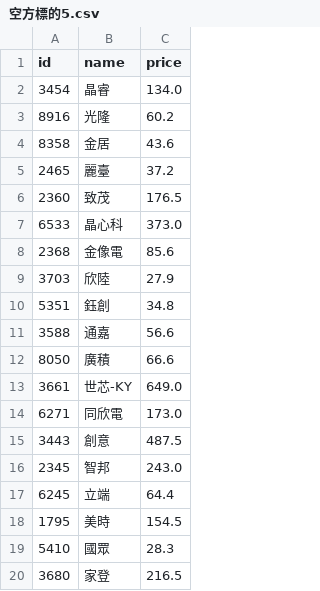
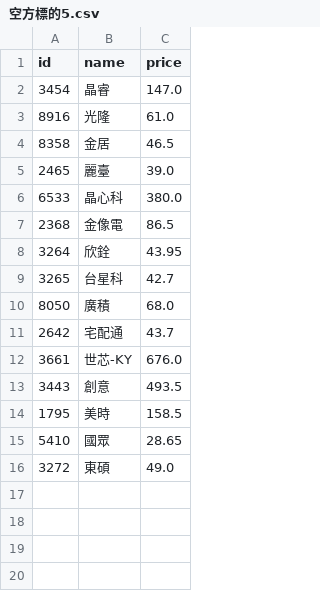
Before and after one commit to itony215/stock_data, a CSV file: data/空方標的5.csv, drawn as a sheet.

```diff
--- a/data/空方標的5.csv
+++ b/data/空方標的5.csv
@@ -1,20 +1,16 @@
 id,name,price
-3454,晶睿,134.0
-8916,光隆,60.2
-8358,金居,43.6
-2465,麗臺,37.2
-2360,致茂,176.5
-6533,晶心科,373.0
-2368,金像電,85.6
-3703,欣陸,27.9
-5351,鈺創,34.8
-3588,通嘉,56.6
-8050,廣積,66.6
-3661,世芯-KY,649.0
-6271,同欣電,173.0
-3443,創意,487.5
-2345,智邦,243.0
-6245,立端,64.4
-1795,美時,154.5
-5410,國眾,28.3
-3680,家登,216.5
+3454,晶睿,147.0
+8916,光隆,61.0
+8358,金居,46.5
+2465,麗臺,39.0
+6533,晶心科,380.0
+2368,金像電,86.5
+3264,欣銓,43.95
+3265,台星科,42.7
+8050,廣積,68.0
+2642,宅配通,43.7
+3661,世芯-KY,676.0
+3443,創意,493.5
+1795,美時,158.5
+5410,國眾,28.65
+3272,東碩,49.0
```
Also changed, not shown: data/年月營收增.csv, data/投信10日以上無買入_今日買入.csv, 6 other files.
